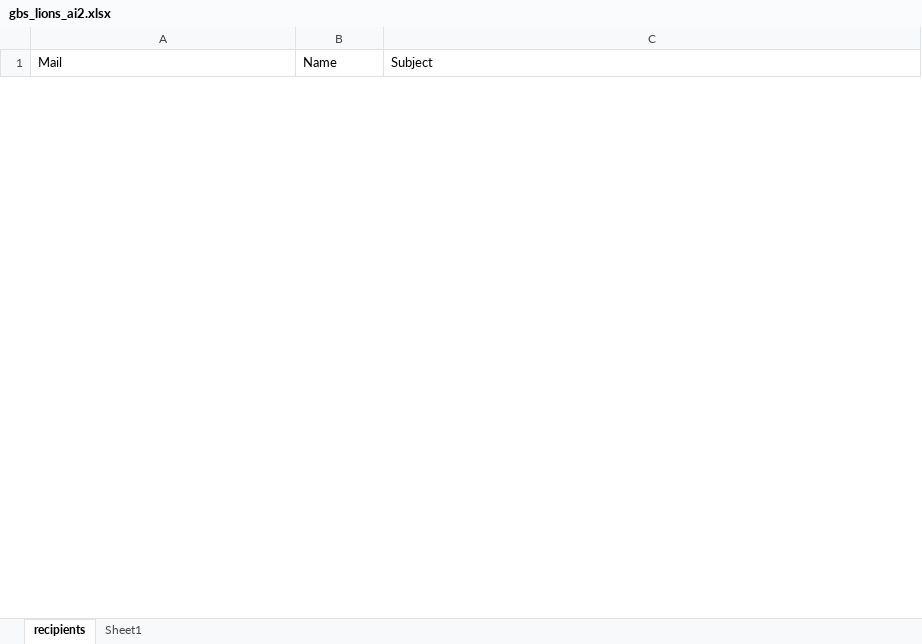
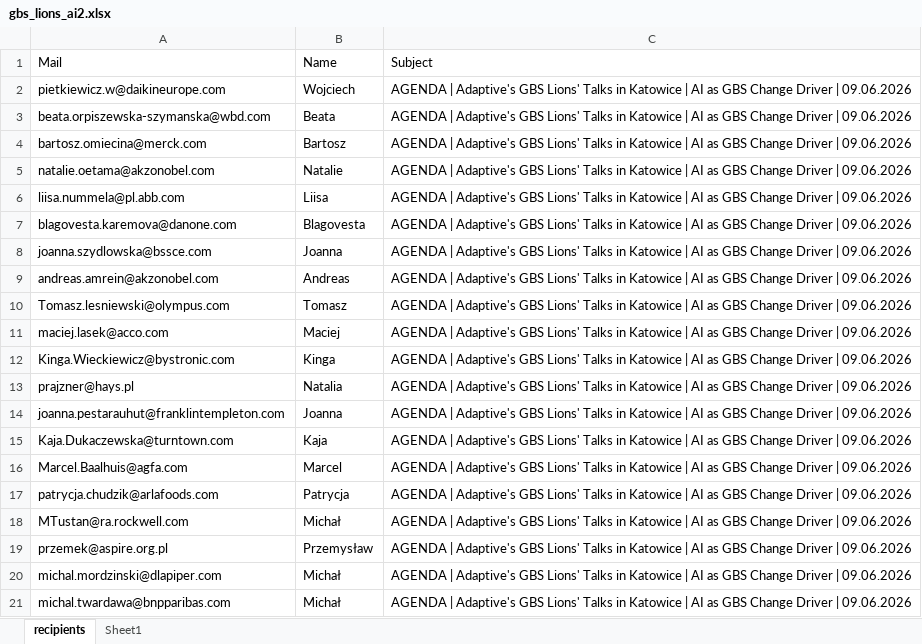
Before and after one commit to PLR06157/Adaptive_assistant, an Excel workbook: 1_mailing/2026_06_GBS_Lions_AI2/gbs_lions_ai2.xlsx, sheet recipients, drawn as a sheet; only a part is shown; values as stored, in another font and other column widths than the file's, no borders; conditional formats not drawn; the diff covers the shown part only; the diff names each change by its address in the sheet, - before the commit and + after, or states it on an @@ line.

```diff
--- a/1_mailing/2026_06_GBS_Lions_AI2/gbs_lions_ai2.xlsx (sheet recipients)
+++ b/1_mailing/2026_06_GBS_Lions_AI2/gbs_lions_ai2.xlsx (sheet recipients)
+row 2: pietkiewicz.w@daikineurope.com | Wojciech | AGENDA | Adaptive's GBS Lions' Talks in Katowice | AI as GBS Change Driver | 09.06.2026
+row 3: beata.orpiszewska-szymanska@wbd.com | Beata | AGENDA | Adaptive's GBS Lions' Talks in Katowice | AI as GBS Change Driver | 09.06.2026
+row 4: bartosz.omiecina@merck.com | Bartosz | AGENDA | Adaptive's GBS Lions' Talks in Katowice | AI as GBS Change Driver | 09.06.2026
+row 5: natalie.oetama@akzonobel.com | Natalie | AGENDA | Adaptive's GBS Lions' Talks in Katowice | AI as GBS Change Driver | 09.06.2026
+row 6: liisa.nummela@pl.abb.com | Liisa | AGENDA | Adaptive's GBS Lions' Talks in Katowice | AI as GBS Change Driver | 09.06.2026
+row 7: blagovesta.karemova@danone.com | Blagovesta | AGENDA | Adaptive's GBS Lions' Talks in Katowice | AI as GBS Change Driver | 09.06.2026
+row 8: joanna.szydlowska@bssce.com | Joanna | AGENDA | Adaptive's GBS Lions' Talks in Katowice | AI as GBS Change Driver | 09.06.2026
+row 9: andreas.amrein@akzonobel.com | Andreas | AGENDA | Adaptive's GBS Lions' Talks in Katowice | AI as GBS Change Driver | 09.06.2026
+row 10: Tomasz.lesniewski@olympus.com | Tomasz | AGENDA | Adaptive's GBS Lions' Talks in Katowice | AI as GBS Change Driver | 09.06.2026
+row 11: maciej.lasek@acco.com | Maciej | AGENDA | Adaptive's GBS Lions' Talks in Katowice | AI as GBS Change Driver | 09.06.2026
+row 12: Kinga.Wieckiewicz@bystronic.com | Kinga | AGENDA | Adaptive's GBS Lions' Talks in Katowice | AI as GBS Change Driver | 09.06.2026
+row 13: prajzner@hays.pl | Natalia | AGENDA | Adaptive's GBS Lions' Talks in Katowice | AI as GBS Change Driver | 09.06.2026
+row 14: joanna.pestarauhut@franklintempleton.com | Joanna | AGENDA | Adaptive's GBS Lions' Talks in Katowice | AI as GBS Change Driver | 09.06.2026
+row 15: Kaja.Dukaczewska@turntown.com | Kaja | AGENDA | Adaptive's GBS Lions' Talks in Katowice | AI as GBS Change Driver | 09.06.2026
+row 16: Marcel.Baalhuis@agfa.com | Marcel | AGENDA | Adaptive's GBS Lions' Talks in Katowice | AI as GBS Change Driver | 09.06.2026
+row 17: patrycja.chudzik@arlafoods.com | Patrycja | AGENDA | Adaptive's GBS Lions' Talks in Katowice | AI as GBS Change Driver | 09.06.2026
+row 18: MTustan@ra.rockwell.com | Michał | AGENDA | Adaptive's GBS Lions' Talks in Katowice | AI as GBS Change Driver | 09.06.2026
+row 19: przemek@aspire.org.pl | Przemysław | AGENDA | Adaptive's GBS Lions' Talks in Katowice | AI as GBS Change Driver | 09.06.2026
+row 20: michal.mordzinski@dlapiper.com | Michał | AGENDA | Adaptive's GBS Lions' Talks in Katowice | AI as GBS Change Driver | 09.06.2026
+row 21: michal.twardawa@bnpparibas.com | Michał | AGENDA | Adaptive's GBS Lions' Talks in Katowice | AI as GBS Change Driver | 09.06.2026
```
Also changed, not shown: 575 added rows and 197 edited cells elsewhere in this sheet, sheet Sheet1, hidden cells, 1_mailing/2026_06_GBS_Lions_AI2/gbs_lions_ai2_oryg.xlsx, 1_mailing/2026_06_GBS_Lions_AI2/test.xlsx, 5 other files.
